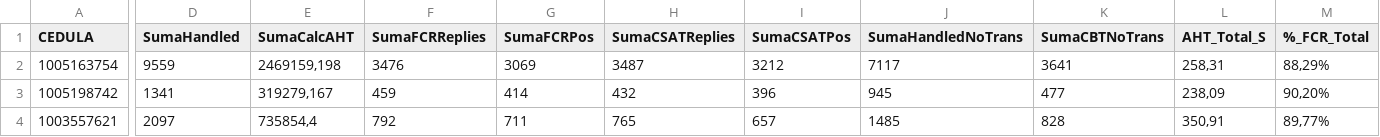
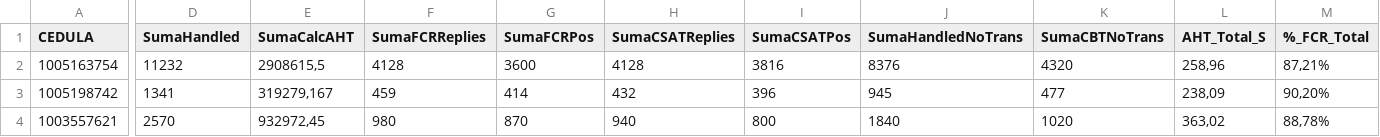
Before and after one commit to thedarkkningt17/atenea, a CSV file: TOTALES_AGENTE.csv, drawn as a sheet; only a part is shown, gaps mark what is left out; the diff covers the shown part only; the diff names each change by its address in the sheet, - before the commit and + after, or states it on an @@ line.

```diff
--- a/TOTALES_AGENTE.csv
+++ b/TOTALES_AGENTE.csv
-D2 (SumaHandled): 9559
+D2 (SumaHandled): 11232
-E2 (SumaCalcAHT): 2469159,198
+E2 (SumaCalcAHT): 2908615,5
-F2 (SumaFCRReplies): 3476
+F2 (SumaFCRReplies): 4128
-G2 (SumaFCRPos): 3069
+G2 (SumaFCRPos): 3600
-H2 (SumaCSATReplies): 3487
+H2 (SumaCSATReplies): 4128
-I2 (SumaCSATPos): 3212
+I2 (SumaCSATPos): 3816
-J2 (SumaHandledNoTrans): 7117
+J2 (SumaHandledNoTrans): 8376
-K2 (SumaCBTNoTrans): 3641
+K2 (SumaCBTNoTrans): 4320
-L2 (AHT_Total_S): 258,31
+L2 (AHT_Total_S): 258,96
-M2 (%_FCR_Total): 88,29%
+M2 (%_FCR_Total): 87,21%
-D4 (SumaHandled): 2097
+D4 (SumaHandled): 2570
-E4 (SumaCalcAHT): 735854,4
+E4 (SumaCalcAHT): 932972,45
-F4 (SumaFCRReplies): 792
+F4 (SumaFCRReplies): 980
-G4 (SumaFCRPos): 711
+G4 (SumaFCRPos): 870
-H4 (SumaCSATReplies): 765
+H4 (SumaCSATReplies): 940
-I4 (SumaCSATPos): 657
+I4 (SumaCSATPos): 800
-J4 (SumaHandledNoTrans): 1485
+J4 (SumaHandledNoTrans): 1840
-K4 (SumaCBTNoTrans): 828
+K4 (SumaCBTNoTrans): 1020
-L4 (AHT_Total_S): 350,91
+L4 (AHT_Total_S): 363,02
-M4 (%_FCR_Total): 89,77%
+M4 (%_FCR_Total): 88,78%
```
Also changed, not shown: 76 edited cells elsewhere in this file, 1 other file.
